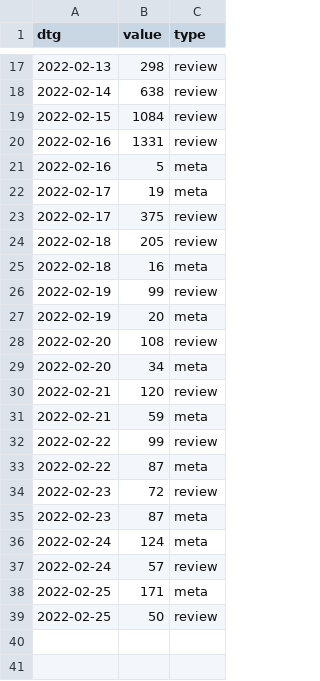
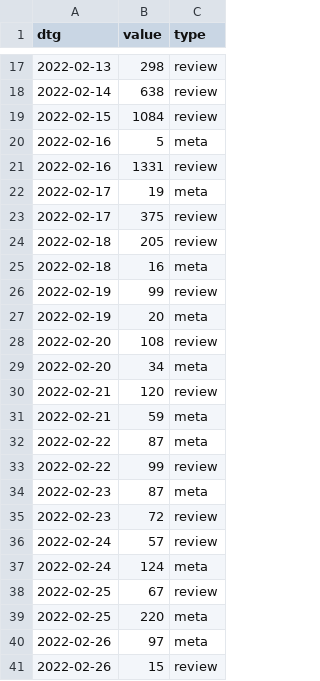
Before and after one commit to acl-org/arr-health, a CSV file: january/review_dates.csv, drawn as a sheet; only a part is shown, gaps mark what is left out.

```diff
--- a/january/review_dates.csv
+++ b/january/review_dates.csv
@@ -19,4 +19,4 @@ dtg,value,type
 2022-02-15,1084,review
+2022-02-16,5,meta
 2022-02-16,1331,review
-2022-02-16,5,meta
 2022-02-17,19,meta
@@ -31,9 +31,11 @@ dtg,value,type
 2022-02-21,59,meta
+2022-02-22,87,meta
 2022-02-22,99,review
-2022-02-22,87,meta
+2022-02-23,87,meta
 2022-02-23,72,review
-2022-02-23,87,meta
+2022-02-24,57,review
 2022-02-24,124,meta
-2022-02-24,57,review
-2022-02-25,171,meta
-2022-02-25,50,review
+2022-02-25,67,review
+2022-02-25,220,meta
+2022-02-26,97,meta
+2022-02-26,15,review
```
Also changed, not shown: january/review_loads.csv, 2 other files.
